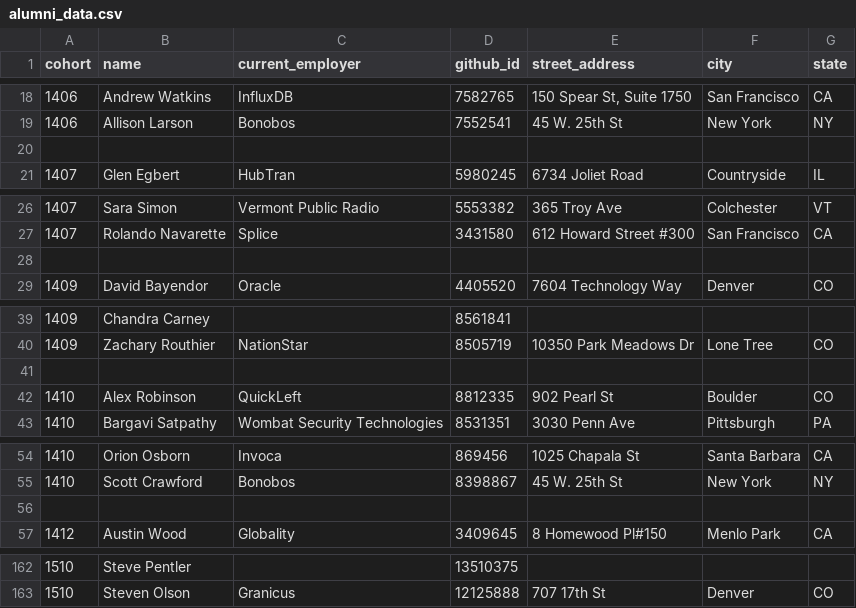
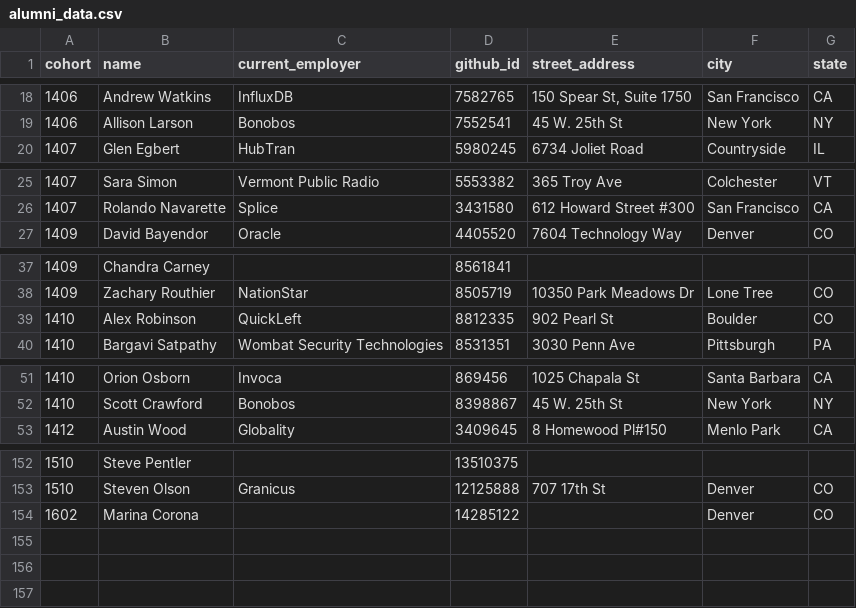
Before and after one commit to marinacor1/turing_connect, a CSV file: db/data/alumni_data.csv, drawn as a sheet; only a part is shown, gaps mark what is left out; removed rows and columns are numbered as before the commit, all else as after; the diff covers the shown part only; the diff names each change by its address in the sheet, - before the commit and + after, or states it on an @@ line.

```diff
--- a/db/data/alumni_data.csv
+++ b/db/data/alumni_data.csv
-row 20: (empty)
-row 28: (empty)
-row 41: (empty)
-row 56: (empty)
+row 154: 1602 | Marina Corona |  | 14285122 |  | Denver | CO
```
Also changed, not shown: 6 removed rows elsewhere in this file, 2 other files.
